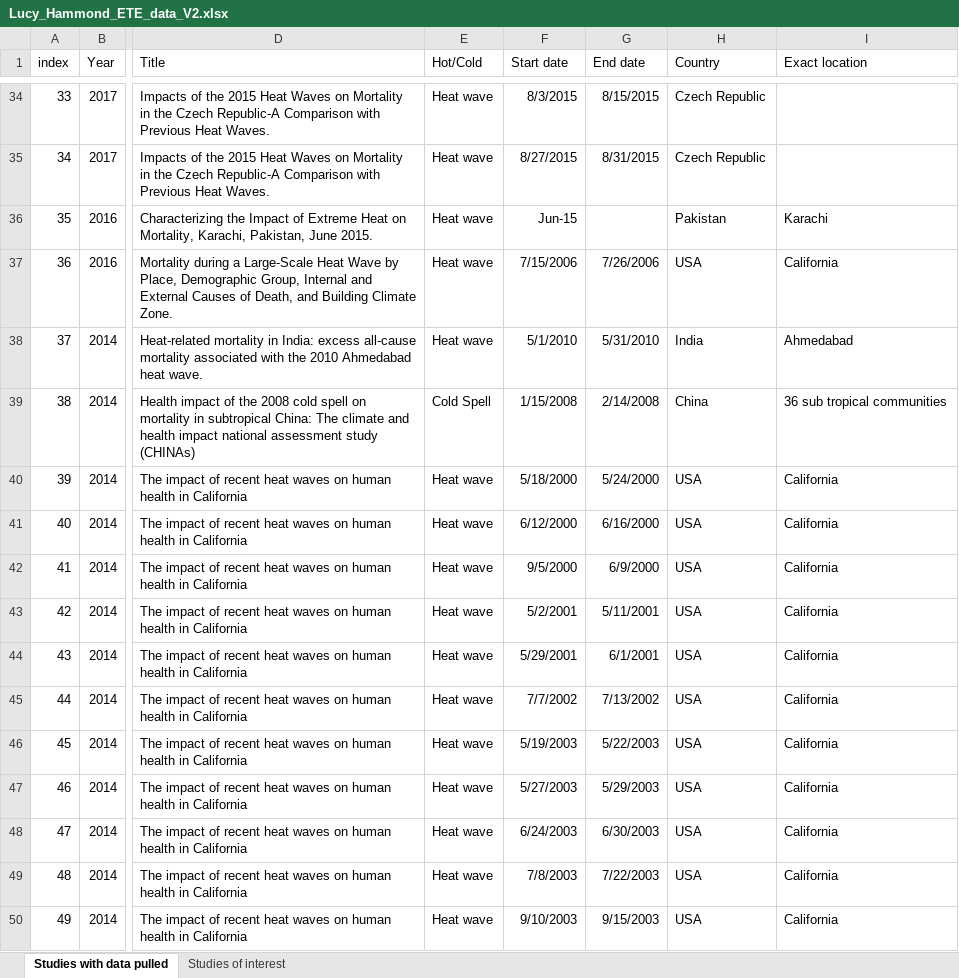
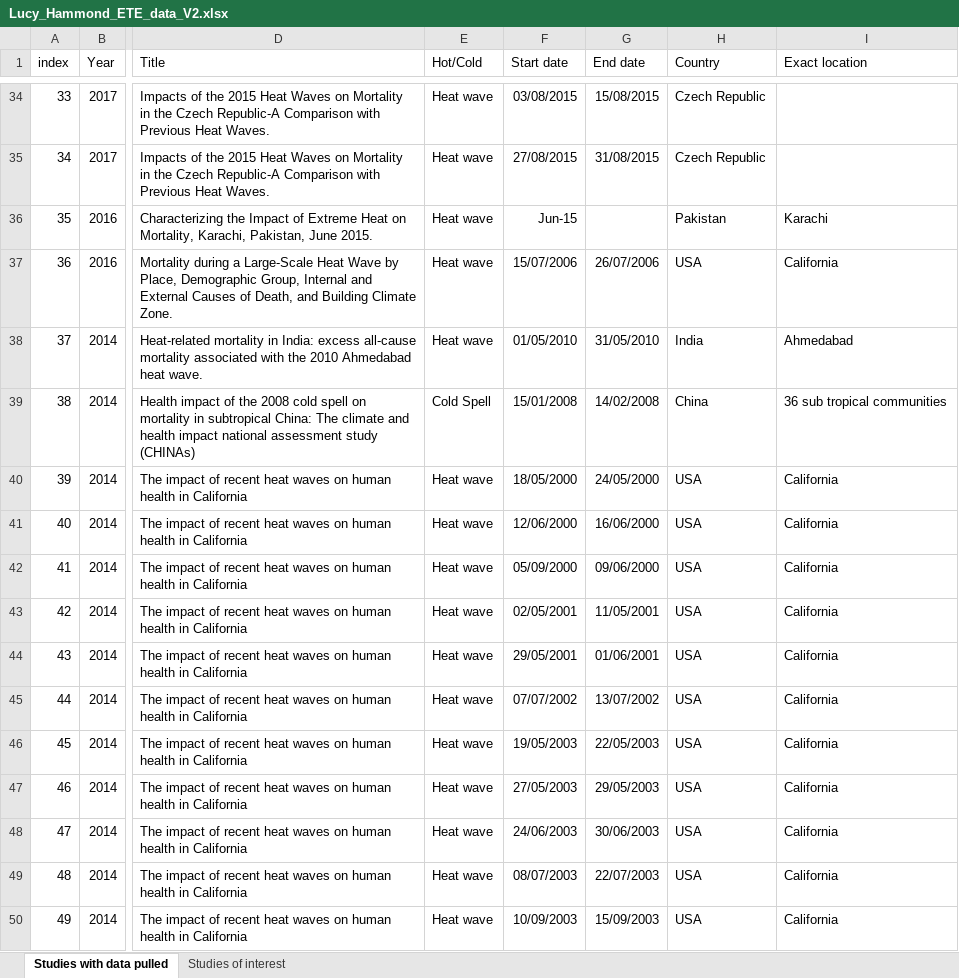
Before and after one commit to loumdt/extreme_htws_cc3d, an Excel workbook: Data/GDIS_EM-DAT/Lucy_Hammond_ETE_data_V2.xlsx, sheet Studies with data pulled, drawn as a sheet; only a part is shown, gaps mark what is left out; values as stored, in another font and other column widths than the file's, no borders; table styles not drawn; the diff covers the shown part only; the diff names each change by its address in the sheet, - before the commit and + after, or states it on an @@ line.

```diff
--- a/Data/GDIS_EM-DAT/Lucy_Hammond_ETE_data_V2.xlsx (sheet Studies with data pulled)
+++ b/Data/GDIS_EM-DAT/Lucy_Hammond_ETE_data_V2.xlsx (sheet Studies with data pulled)
-F34 (Start date): 8/3/2015
+F34 (Start date): 03/08/2015
-G34 (End date): 8/15/2015
+G34 (End date): 15/08/2015
-F35 (Start date): 8/27/2015
+F35 (Start date): 27/08/2015
-G35 (End date): 8/31/2015
+G35 (End date): 31/08/2015
-F37 (Start date): 7/15/2006
+F37 (Start date): 15/07/2006
-G37 (End date): 7/26/2006
+G37 (End date): 26/07/2006
-F38 (Start date): 5/1/2010
+F38 (Start date): 01/05/2010
-G38 (End date): 5/31/2010
+G38 (End date): 31/05/2010
-F39 (Start date): 1/15/2008
+F39 (Start date): 15/01/2008
-G39 (End date): 2/14/2008
+G39 (End date): 14/02/2008
-F40 (Start date): 5/18/2000
+F40 (Start date): 18/05/2000
-G40 (End date): 5/24/2000
+G40 (End date): 24/05/2000
-F41 (Start date): 6/12/2000
+F41 (Start date): 12/06/2000
-G41 (End date): 6/16/2000
+G41 (End date): 16/06/2000
-F42 (Start date): 9/5/2000
+F42 (Start date): 05/09/2000
-G42 (End date): 6/9/2000
+G42 (End date): 09/06/2000
-F43 (Start date): 5/2/2001
+F43 (Start date): 02/05/2001
-G43 (End date): 5/11/2001
+G43 (End date): 11/05/2001
-F44 (Start date): 5/29/2001
+F44 (Start date): 29/05/2001
-G44 (End date): 6/1/2001
+G44 (End date): 01/06/2001
-F45 (Start date): 7/7/2002
+F45 (Start date): 07/07/2002
-G45 (End date): 7/13/2002
+G45 (End date): 13/07/2002
-F46 (Start date): 5/19/2003
+F46 (Start date): 19/05/2003
-G46 (End date): 5/22/2003
+G46 (End date): 22/05/2003
-F47 (Start date): 5/27/2003
+F47 (Start date): 27/05/2003
-G47 (End date): 5/29/2003
+G47 (End date): 29/05/2003
-F48 (Start date): 6/24/2003
+F48 (Start date): 24/06/2003
-G48 (End date): 6/30/2003
+G48 (End date): 30/06/2003
-F49 (Start date): 7/8/2003
+F49 (Start date): 08/07/2003
-G49 (End date): 7/22/2003
+G49 (End date): 22/07/2003
-F50 (Start date): 9/10/2003
+F50 (Start date): 10/09/2003
-G50 (End date): 9/15/2003
+G50 (End date): 15/09/2003
```
Also changed, not shown: 170 edited cells elsewhere in this sheet, sheet Studies of interest.
